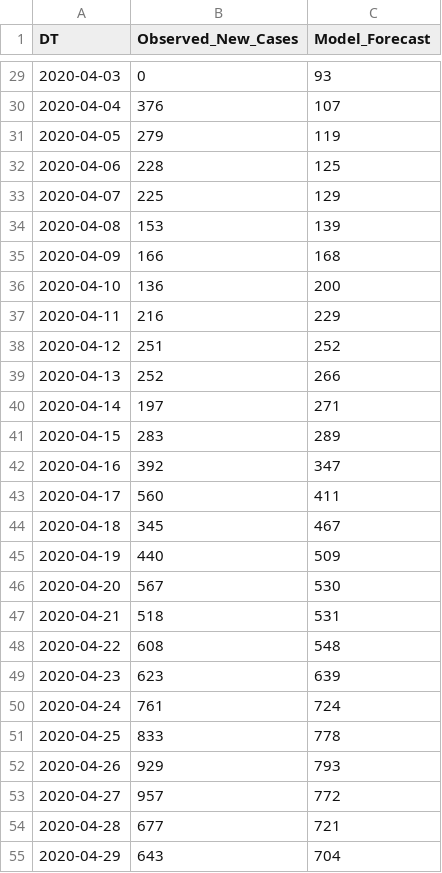
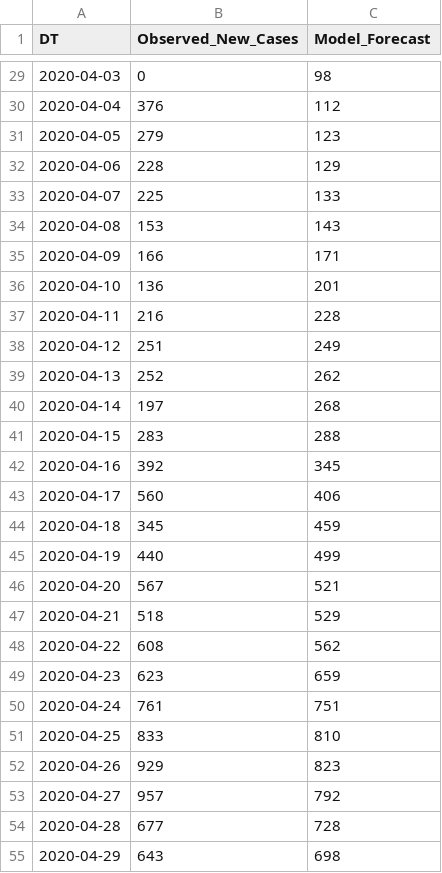
Before and after one commit to A1337CBS/covid19MLPredictor, a CSV file: data/model_output.csv, drawn as a sheet; only a part is shown, gaps mark what is left out; the diff covers the shown part only.

Commit message:
Updated model data

```diff
--- a/data/model_output.csv
+++ b/data/model_output.csv
@@ -29,27 +29,27 @@ DT,Observed_New_Cases,Model_Forecast
-2020-04-03,0,93
-2020-04-04,376,107
-2020-04-05,279,119
-2020-04-06,228,125
-2020-04-07,225,129
-2020-04-08,153,139
-2020-04-09,166,168
-2020-04-10,136,200
-2020-04-11,216,229
-2020-04-12,251,252
-2020-04-13,252,266
-2020-04-14,197,271
-2020-04-15,283,289
-2020-04-16,392,347
-2020-04-17,560,411
-2020-04-18,345,467
-2020-04-19,440,509
-2020-04-20,567,530
-2020-04-21,518,531
-2020-04-22,608,548
-2020-04-23,623,639
-2020-04-24,761,724
-2020-04-25,833,778
-2020-04-26,929,793
-2020-04-27,957,772
-2020-04-28,677,721
-2020-04-29,643,704
+2020-04-03,0,98
+2020-04-04,376,112
+2020-04-05,279,123
+2020-04-06,228,129
+2020-04-07,225,133
+2020-04-08,153,143
+2020-04-09,166,171
+2020-04-10,136,201
+2020-04-11,216,228
+2020-04-12,251,249
+2020-04-13,252,262
+2020-04-14,197,268
+2020-04-15,283,288
+2020-04-16,392,345
+2020-04-17,560,406
+2020-04-18,345,459
+2020-04-19,440,499
+2020-04-20,567,521
+2020-04-21,518,529
+2020-04-22,608,562
+2020-04-23,623,659
+2020-04-24,761,751
+2020-04-25,833,810
+2020-04-26,929,823
+2020-04-27,957,792
+2020-04-28,677,728
+2020-04-29,643,698
```
Also changed, not shown: 1 added row and 46 edited cells elsewhere in this file, 2 other files.
